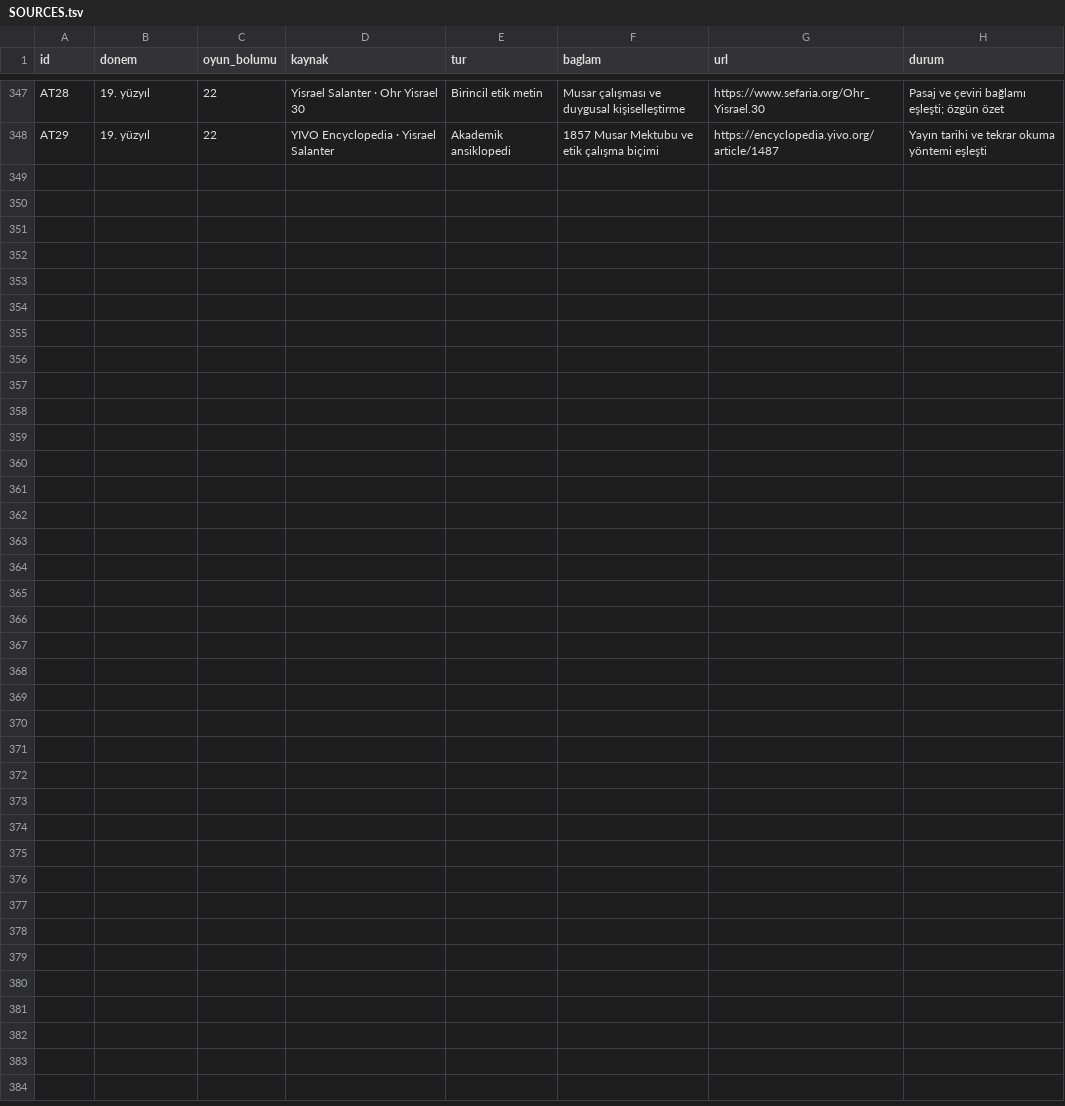
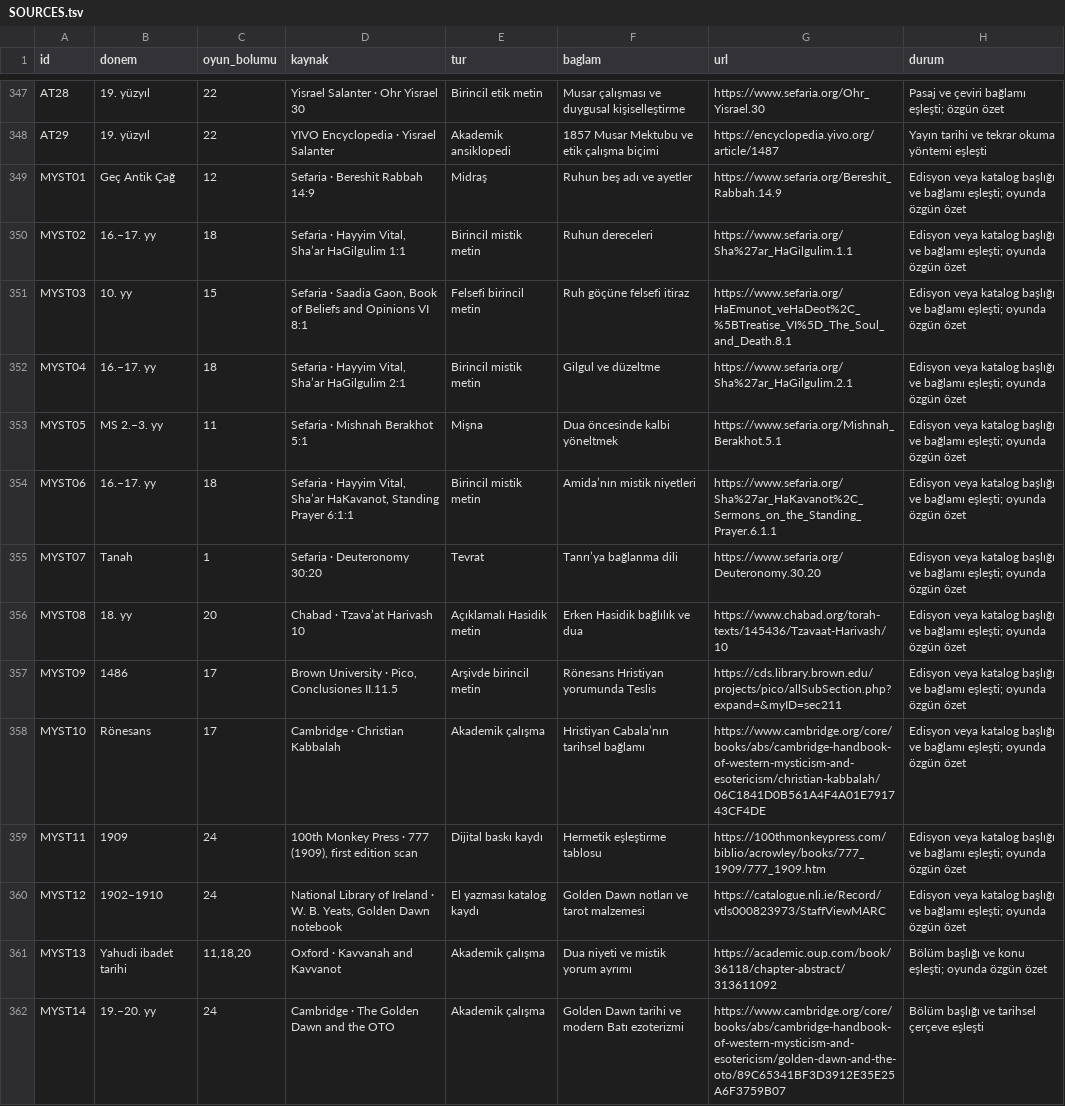
Before and after one commit to kaansavukduran/wall, a TSV file: docs/SOURCES.tsv, drawn as a sheet; only a part is shown, gaps mark what is left out; the diff names each change by its address in the sheet, - before the commit and + after, or states it on an @@ line.

Commit message:
Compare the soul, prayer and later Kabbalah reception

```diff
--- a/docs/SOURCES.tsv
+++ b/docs/SOURCES.tsv
+row 349: MYST01 | Geç Antik Çağ | 12 | Sefaria · Bereshit Rabbah 14:9 | Midraş | Ruhun beş adı ve ayetler | https://www.sefaria.org/Bereshit_Rabbah.14.9 | Edisyon veya katalog başlığı ve bağlamı eşleşti; oyunda özgün özet
+row 350: MYST02 | 16.–17. yy | 18 | Sefaria · Hayyim Vital, Sha’ar HaGilgulim 1:1 | Birincil mistik metin | Ruhun dereceleri | https://www.sefaria.org/Sha%27ar_HaGilgulim.1.1 | Edisyon veya katalog başlığı ve bağlamı eşleşti; oyunda özgün özet
+row 351: MYST03 | 10. yy | 15 | Sefaria · Saadia Gaon, Book of Beliefs and Opinions VI 8:1 | Felsefi birincil metin | Ruh göçüne felsefi itiraz | https://www.sefaria.org/HaEmunot_veHaDeot%2C_%5BTreatise_VI%5D_The_Soul_and_Death.8.1 | Edisyon veya katalog başlığı ve bağlamı eşleşti; oyunda özgün özet
+row 352: MYST04 | 16.–17. yy | 18 | Sefaria · Hayyim Vital, Sha’ar HaGilgulim 2:1 | Birincil mistik metin | Gilgul ve düzeltme | https://www.sefaria.org/Sha%27ar_HaGilgulim.2.1 | Edisyon veya katalog başlığı ve bağlamı eşleşti; oyunda özgün özet
+row 353: MYST05 | MS 2.–3. yy | 11 | Sefaria · Mishnah Berakhot 5:1 | Mişna | Dua öncesinde kalbi yöneltmek | https://www.sefaria.org/Mishnah_Berakhot.5.1 | Edisyon veya katalog başlığı ve bağlamı eşleşti; oyunda özgün özet
+row 354: MYST06 | 16.–17. yy | 18 | Sefaria · Hayyim Vital, Sha’ar HaKavanot, Standing Prayer 6:1:1 | Birincil mistik metin | Amida’nın mistik niyetleri | https://www.sefaria.org/Sha%27ar_HaKavanot%2C_Sermons_on_the_Standing_Prayer.6.1.1 | Edisyon veya katalog başlığı ve bağlamı eşleşti; oyunda özgün özet
+row 355: MYST07 | Tanah | 1 | Sefaria · Deuteronomy 30:20 | Tevrat | Tanrı’ya bağlanma dili | https://www.sefaria.org/Deuteronomy.30.20 | Edisyon veya katalog başlığı ve bağlamı eşleşti; oyunda özgün özet
+row 356: MYST08 | 18. yy | 20 | Chabad · Tzava’at Harivash 10 | Açıklamalı Hasidik metin | Erken Hasidik bağlılık ve dua | https://www.chabad.org/torah-texts/145436/Tzavaat-Harivash/10 | Edisyon veya katalog başlığı ve bağlamı eşleşti; oyunda özgün özet
+row 357: MYST09 | 1486 | 17 | Brown University · Pico, Conclusiones II.11.5 | Arşivde birincil metin | Rönesans Hristiyan yorumunda Teslis | https://cds.library.brown.edu/projects/pico/allSubSection.php?expand=&myID=sec211 | Edisyon veya katalog başlığı ve bağlamı eşleşti; oyunda özgün özet
+row 358: MYST10 | Rönesans | 17 | Cambridge · Christian Kabbalah | Akademik çalışma | Hristiyan Cabala’nın tarihsel bağlamı | https://www.cambridge.org/core/books/abs/cambridge-handbook-of-western-mysticism-and-esotericism/christian-kabbalah/06C1841D0B561A4F4A01E791743CF4DE | Edisyon veya katalog başlığı ve bağlamı eşleşti; oyunda özgün özet
+row 359: MYST11 | 1909 | 24 | 100th Monkey Press · 777 (1909), first edition scan | Dijital baskı kaydı | Hermetik eşleştirme tablosu | https://100thmonkeypress.com/biblio/acrowley/books/777_1909/777_1909.htm | Edisyon veya katalog başlığı ve bağlamı eşleşti; oyunda özgün özet
+row 360: MYST12 | 1902–1910 | 24 | National Library of Ireland · W. B. Yeats, Golden Dawn notebook | El yazması katalog kaydı | Golden Dawn notları ve tarot malzemesi | https://catalogue.nli.ie/Record/vtls000823973/StaffViewMARC | Edisyon veya katalog başlığı ve bağlamı eşleşti; oyunda özgün özet
+row 361: MYST13 | Yahudi ibadet tarihi | 11,18,20 | Oxford · Kavvanah and Kavvanot | Akademik çalışma | Dua niyeti ve mistik yorum ayrımı | https://academic.oup.com/book/36118/chapter-abstract/313611092 | Bölüm başlığı ve konu eşleşti; oyunda özgün özet
+row 362: MYST14 | 19.–20. yy | 24 | Cambridge · The Golden Dawn and the OTO | Akademik çalışma | Golden Dawn tarihi ve modern Batı ezoterizmi | https://www.cambridge.org/core/books/abs/cambridge-handbook-of-western-mysticism-and-esotericism/golden-dawn-and-the-oto/89C65341BF3D3912E35E25A6F3759B07 | Bölüm başlığı ve tarihsel çerçeve eşleşti
```
Also changed, not shown: 8 other files.
